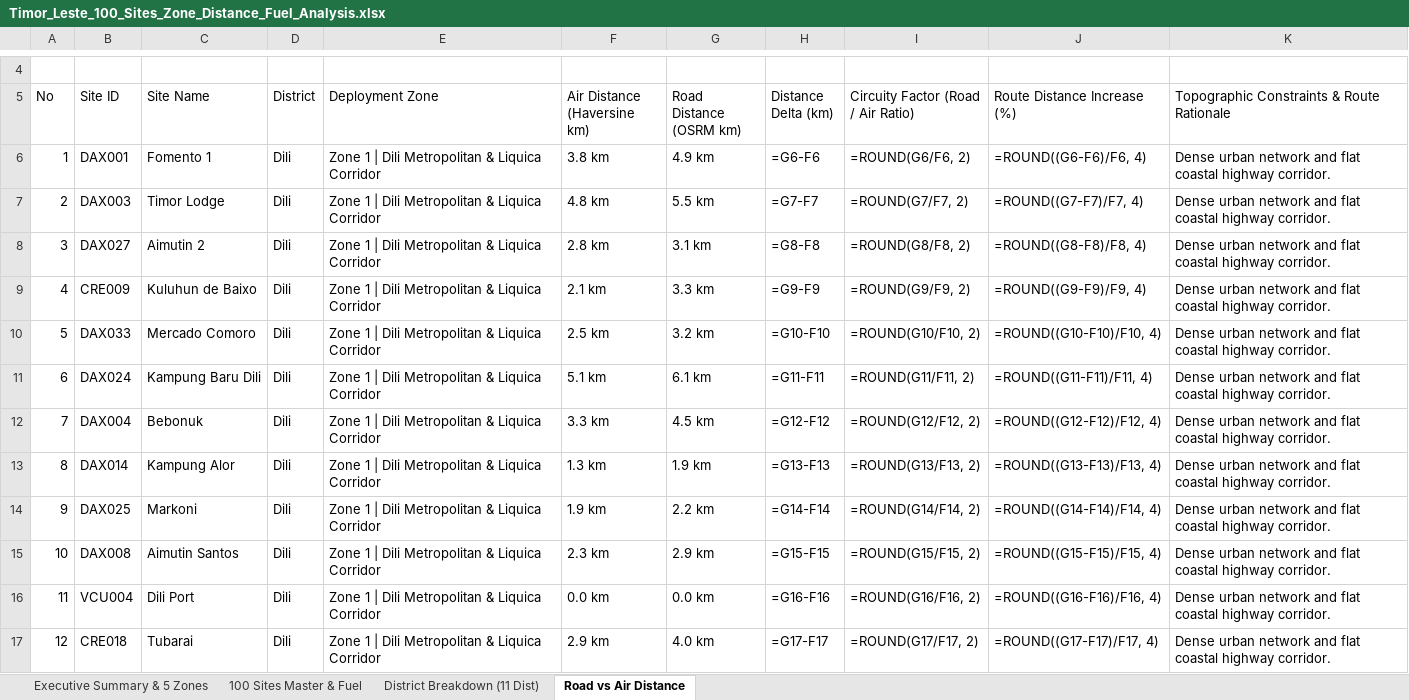
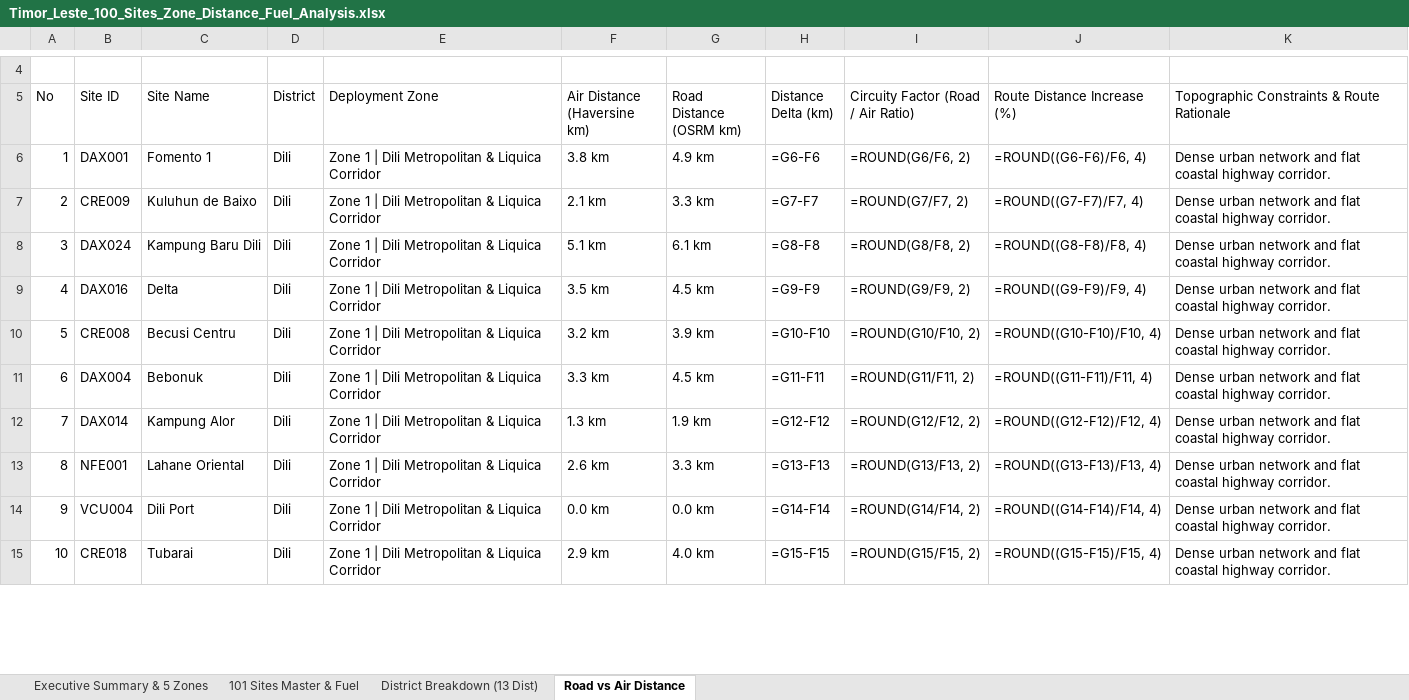
Before and after one commit to Supriyanto-PM/samvad-tower-control, an Excel workbook: reports/Timor_Leste_100_Sites_Zone_Distance_Fuel_Analysis.xlsx, sheet Road vs Air Distance, drawn as a sheet; only a part is shown, gaps mark what is left out; values as stored, in another font and other column widths than the file's, no cell formats; formulas without a stored value are shown as written; removed rows and columns are numbered as before the commit, all else as after; the diff covers the shown part only; the diff names each change by its address in the sheet, - before the commit and + after, or states it on an @@ line.

```diff
--- a/reports/Timor_Leste_100_Sites_Zone_Distance_Fuel_Analysis.xlsx (sheet Road vs Air Distance)
+++ b/reports/Timor_Leste_100_Sites_Zone_Distance_Fuel_Analysis.xlsx (sheet Road vs Air Distance)
-sheet tab: 100 Sites Master & Fuel
+sheet tab: 101 Sites Master & Fuel
-sheet tab: District Breakdown (11 Dist)
+sheet tab: District Breakdown (13 Dist)
-row 7: 2 | DAX003 | Timor Lodge | Dili | Zone 1 | Dili Metropolitan & Liquica Corridor | 4.8 km | 5.5 km | =G7-F7 | =ROUND(G7/F7, 2) | =ROUND((G7-F7)/F7, 4) | Dense urban network and flat coastal highway corridor.
-row 8: 3 | DAX027 | Aimutin 2 | Dili | Zone 1 | Dili Metropolitan & Liquica Corridor | 2.8 km | 3.1 km | =G8-F8 | =ROUND(G8/F8, 2) | =ROUND((G8-F8)/F8, 4) | Dense urban network and flat coastal highway corridor.
@@ column A (No) renumbered between rows 7 and 106 @@
-H7 (Distance Delta (km)): =G9-F9
+H7 (Distance Delta (km)): =G7-F7
-I7: =ROUND(G9/F9, 2)
+I7: =ROUND(G7/F7, 2)
-J7 (Route Distance Increase (%)): =ROUND((G9-F9)/F9, 4)
+J7 (Route Distance Increase (%)): =ROUND((G7-F7)/F7, 4)
-row 10: 5 | DAX033 | Mercado Comoro | Dili | Zone 1 | Dili Metropolitan & Liquica Corridor | 2.5 km | 3.2 km | =G10-F10 | =ROUND(G10/F10, 2) | =ROUND((G10-F10)/F10, 4) | Dense urban network and flat coastal highway corridor.
-H8 (Distance Delta (km)): =G11-F11
+H8 (Distance Delta (km)): =G8-F8
-I8: =ROUND(G11/F11, 2)
+I8: =ROUND(G8/F8, 2)
-J8 (Route Distance Increase (%)): =ROUND((G11-F11)/F11, 4)
+J8 (Route Distance Increase (%)): =ROUND((G8-F8)/F8, 4)
+row 9: 4 | DAX016 | Delta | Dili | Zone 1 | Dili Metropolitan & Liquica Corridor | 3.5 km | 4.5 km | =G9-F9 | =ROUND(G9/F9, 2) | =ROUND((G9-F9)/F9, 4) | Dense urban network and flat coastal highway corridor.
+row 10: 5 | CRE008 | Becusi Centru | Dili | Zone 1 | Dili Metropolitan & Liquica Corridor | 3.2 km | 3.9 km | =G10-F10 | =ROUND(G10/F10, 2) | =ROUND((G10-F10)/F10, 4) | Dense urban network and flat coastal highway corridor.
-H11 (Distance Delta (km)): =G12-F12
+H11 (Distance Delta (km)): =G11-F11
-I11: =ROUND(G12/F12, 2)
+I11: =ROUND(G11/F11, 2)
-J11 (Route Distance Increase (%)): =ROUND((G12-F12)/F12, 4)
+J11 (Route Distance Increase (%)): =ROUND((G11-F11)/F11, 4)
-H12 (Distance Delta (km)): =G13-F13
+H12 (Distance Delta (km)): =G12-F12
-I12: =ROUND(G13/F13, 2)
+I12: =ROUND(G12/F12, 2)
-J12 (Route Distance Increase (%)): =ROUND((G13-F13)/F13, 4)
+J12 (Route Distance Increase (%)): =ROUND((G12-F12)/F12, 4)
-row 14: 9 | DAX025 | Markoni | Dili | Zone 1 | Dili Metropolitan & Liquica Corridor | 1.9 km | 2.2 km | =G14-F14 | =ROUND(G14/F14, 2) | =ROUND((G14-F14)/F14, 4) | Dense urban network and flat coastal highway corridor.
-B13 (Site ID): DAX008
+B13 (Site ID): NFE001
-C13 (Site Name): Aimutin Santos
+C13 (Site Name): Lahane Oriental
-F13 (Air Distance (Haversine km)): 2.3 km
+F13 (Air Distance (Haversine km)): 2.6 km
-G13 (Road Distance (OSRM km)): 2.9 km
+G13 (Road Distance (OSRM km)): 3.3 km
-H13 (Distance Delta (km)): =G15-F15
+H13 (Distance Delta (km)): =G13-F13
-I13: =ROUND(G15/F15, 2)
+I13: =ROUND(G13/F13, 2)
-J13 (Route Distance Increase (%)): =ROUND((G15-F15)/F15, 4)
+J13 (Route Distance Increase (%)): =ROUND((G13-F13)/F13, 4)
-H14 (Distance Delta (km)): =G16-F16
+H14 (Distance Delta (km)): =G14-F14
-I14: =ROUND(G16/F16, 2)
+I14: =ROUND(G14/F14, 2)
-J14 (Route Distance Increase (%)): =ROUND((G16-F16)/F16, 4)
+J14 (Route Distance Increase (%)): =ROUND((G14-F14)/F14, 4)
-H15 (Distance Delta (km)): =G17-F17
+H15 (Distance Delta (km)): =G15-F15
-I15: =ROUND(G17/F17, 2)
+I15: =ROUND(G15/F15, 2)
-J15 (Route Distance Increase (%)): =ROUND((G17-F17)/F17, 4)
+J15 (Route Distance Increase (%)): =ROUND((G15-F15)/F15, 4)
```
Also changed, not shown: 34 added rows, 31 removed rows and 193 edited cells elsewhere in this sheet, sheet 101 Sites Master & Fuel, sheet District Breakdown (13 Dist), sheet Executive Summary & 5 Zones, cell formats, reports/Samvad_Master_Tracker.xlsx, reports/Samvad_PMO_Audit_W36_2026.xlsx, 18 other files.
